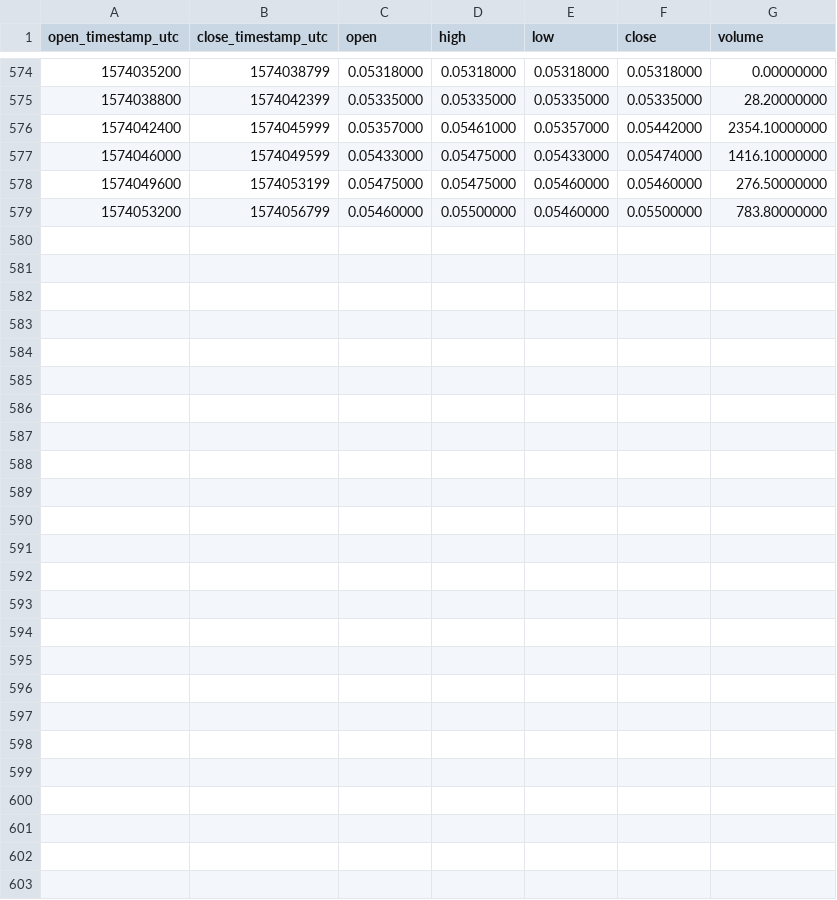
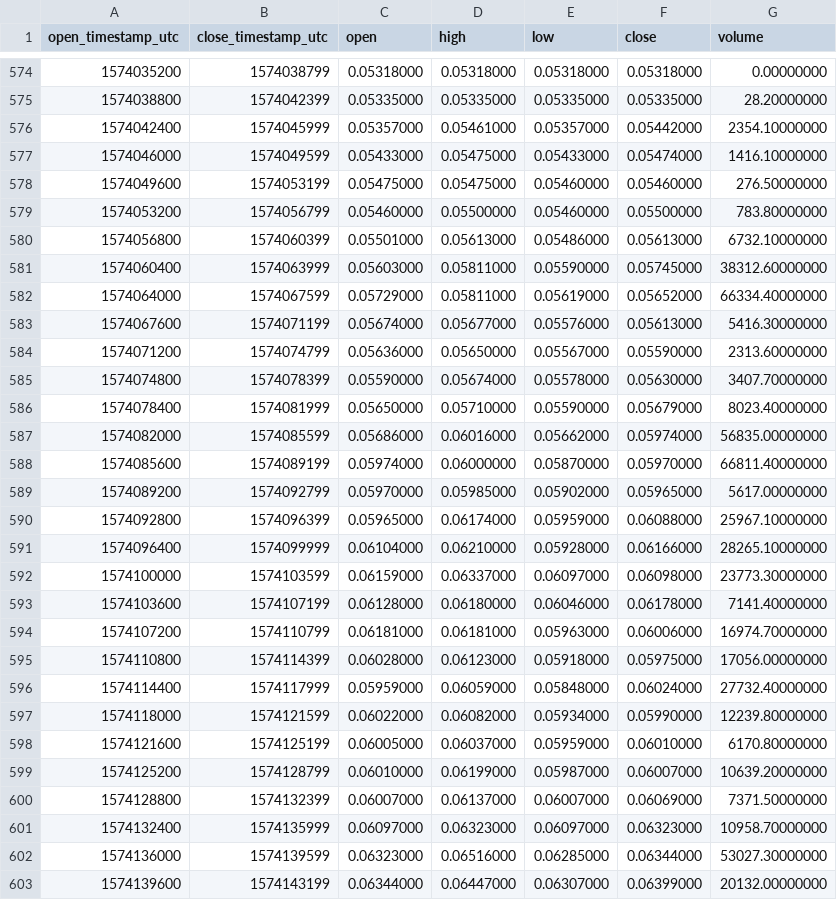
Before and after one commit to cryptobigbro/binance-KAVABNB, a CSV file: binance-KAVABNB-1h.csv, drawn as a sheet; only a part is shown, gaps mark what is left out; the diff names each change by its address in the sheet, - before the commit and + after, or states it on an @@ line.

Commit message:
Update OHLCV data.

```diff
--- a/binance-KAVABNB-1h.csv
+++ b/binance-KAVABNB-1h.csv
+row 580: 1574056800 | 1574060399 | 0.05501000 | 0.05613000 | 0.05486000 | 0.05613000 | 6732.10000000
+row 581: 1574060400 | 1574063999 | 0.05603000 | 0.05811000 | 0.05590000 | 0.05745000 | 38312.60000000
+row 582: 1574064000 | 1574067599 | 0.05729000 | 0.05811000 | 0.05619000 | 0.05652000 | 66334.40000000
+row 583: 1574067600 | 1574071199 | 0.05674000 | 0.05677000 | 0.05576000 | 0.05613000 | 5416.30000000
+row 584: 1574071200 | 1574074799 | 0.05636000 | 0.05650000 | 0.05567000 | 0.05590000 | 2313.60000000
+row 585: 1574074800 | 1574078399 | 0.05590000 | 0.05674000 | 0.05578000 | 0.05630000 | 3407.70000000
+row 586: 1574078400 | 1574081999 | 0.05650000 | 0.05710000 | 0.05590000 | 0.05679000 | 8023.40000000
+row 587: 1574082000 | 1574085599 | 0.05686000 | 0.06016000 | 0.05662000 | 0.05974000 | 56835.00000000
+row 588: 1574085600 | 1574089199 | 0.05974000 | 0.06000000 | 0.05870000 | 0.05970000 | 66811.40000000
+row 589: 1574089200 | 1574092799 | 0.05970000 | 0.05985000 | 0.05902000 | 0.05965000 | 5617.00000000
+row 590: 1574092800 | 1574096399 | 0.05965000 | 0.06174000 | 0.05959000 | 0.06088000 | 25967.10000000
+row 591: 1574096400 | 1574099999 | 0.06104000 | 0.06210000 | 0.05928000 | 0.06166000 | 28265.10000000
+row 592: 1574100000 | 1574103599 | 0.06159000 | 0.06337000 | 0.06097000 | 0.06098000 | 23773.30000000
+row 593: 1574103600 | 1574107199 | 0.06128000 | 0.06180000 | 0.06046000 | 0.06178000 | 7141.40000000
+row 594: 1574107200 | 1574110799 | 0.06181000 | 0.06181000 | 0.05963000 | 0.06006000 | 16974.70000000
+row 595: 1574110800 | 1574114399 | 0.06028000 | 0.06123000 | 0.05918000 | 0.05975000 | 17056.00000000
+row 596: 1574114400 | 1574117999 | 0.05959000 | 0.06059000 | 0.05848000 | 0.06024000 | 27732.40000000
+row 597: 1574118000 | 1574121599 | 0.06022000 | 0.06082000 | 0.05934000 | 0.05990000 | 12239.80000000
+row 598: 1574121600 | 1574125199 | 0.06005000 | 0.06037000 | 0.05959000 | 0.06010000 | 6170.80000000
+row 599: 1574125200 | 1574128799 | 0.06010000 | 0.06199000 | 0.05987000 | 0.06007000 | 10639.20000000
+row 600: 1574128800 | 1574132399 | 0.06007000 | 0.06137000 | 0.06007000 | 0.06069000 | 7371.50000000
+row 601: 1574132400 | 1574135999 | 0.06097000 | 0.06323000 | 0.06097000 | 0.06323000 | 10958.70000000
+row 602: 1574136000 | 1574139599 | 0.06323000 | 0.06516000 | 0.06285000 | 0.06344000 | 53027.30000000
+row 603: 1574139600 | 1574143199 | 0.06344000 | 0.06447000 | 0.06307000 | 0.06399000 | 20132.00000000
```
Also changed, not shown: binance-KAVABNB-1d.csv, 1 other file.
